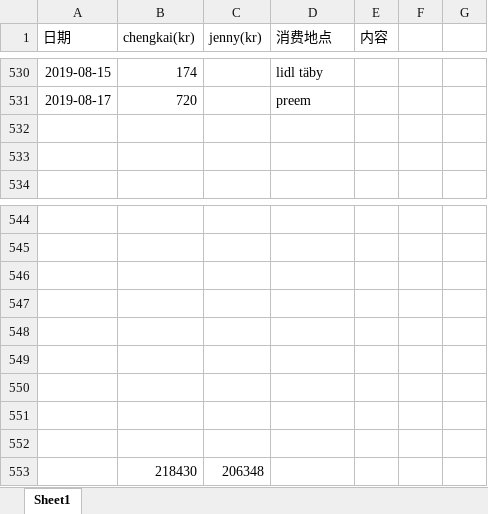
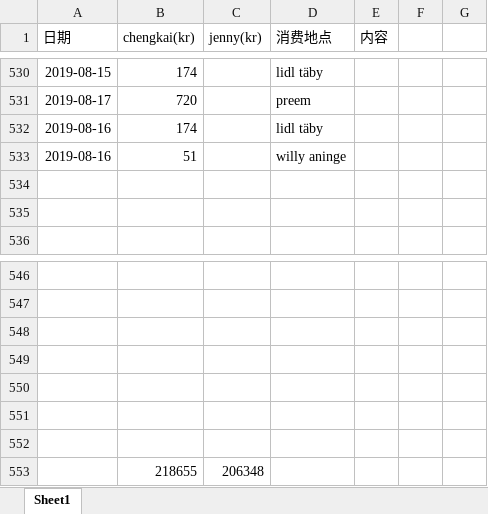
Before and after one commit to yanhuanwang/cost, an Excel workbook: Cost.xlsx, sheet Sheet1, drawn as a sheet; only a part is shown, gaps mark what is left out; values as stored, in another font and other column widths than the file's, no borders; conditional formats not drawn; removed rows and columns are numbered as before the commit, all else as after; the diff names each change by its address in the sheet, - before the commit and + after, or states it on an @@ line.

Commit message:
20190817

```diff
--- a/Cost.xlsx (sheet Sheet1)
+++ b/Cost.xlsx (sheet Sheet1)
+row 532: 2019-08-16 | 174 |  | lidl täby
+row 533: 2019-08-16 | 51 |  | willy aninge
-row 553: (empty)
+row 553:  | 218655 | 206348
-row 552: (empty)
-row 553:  | 218430 | 206348
```
